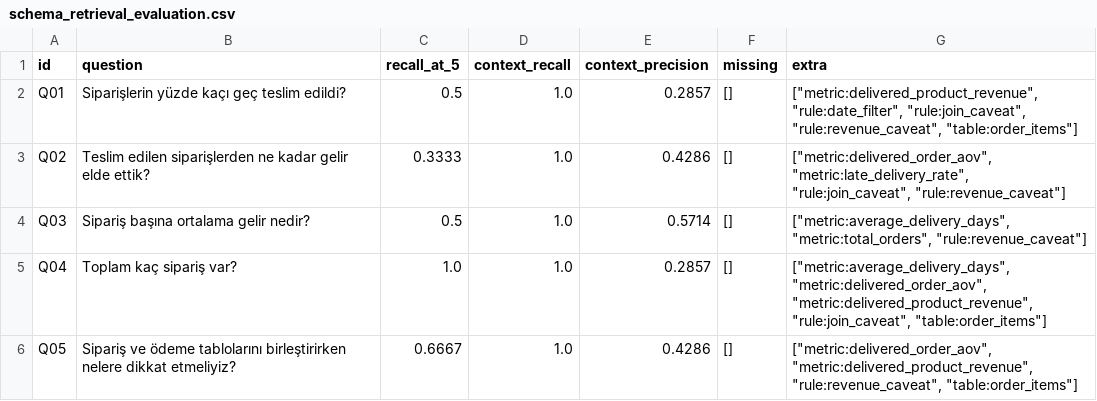
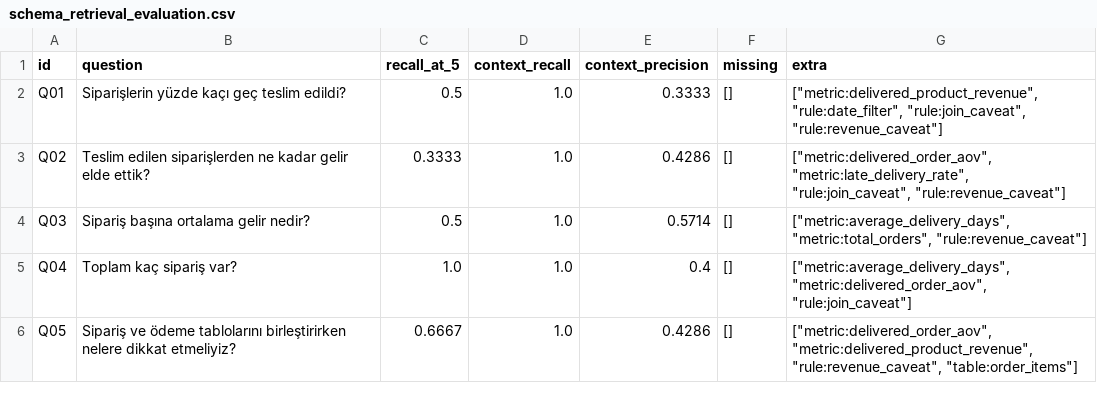
Before and after one commit to busrakurunceng/InsightPilot-AI, a CSV file: artifacts/evaluations/schema_retrieval_evaluation.csv, drawn as a sheet.

Commit message:
feat(rag): add metric and rule-aware dependency enrichment

```diff
--- a/artifacts/evaluations/schema_retrieval_evaluation.csv
+++ b/artifacts/evaluations/schema_retrieval_evaluation.csv
@@ -1,6 +1,6 @@
 id,question,recall_at_5,context_recall,context_precision,missing,extra
-Q01,Siparişlerin yüzde kaçı geç teslim edildi?,0.5,1.0,0.2857,[],"[""metric:delivered_product_revenue"", ""rule:date_filter"", ""rule:join_caveat"", ""rule:revenue_caveat"", ""table:order_items""]"
+Q01,Siparişlerin yüzde kaçı geç teslim edildi?,0.5,1.0,0.3333,[],"[""metric:delivered_product_revenue"", ""rule:date_filter"", ""rule:join_caveat"", ""rule:revenue_caveat""]"
 Q02,Teslim edilen siparişlerden ne kadar gelir elde ettik?,0.3333,1.0,0.4286,[],"[""metric:delivered_order_aov"", ""metric:late_delivery_rate"", ""rule:join_caveat"", ""rule:revenue_caveat""]"
 Q03,Sipariş başına ortalama gelir nedir?,0.5,1.0,0.5714,[],"[""metric:average_delivery_days"", ""metric:total_orders"", ""rule:revenue_caveat""]"
-Q04,Toplam kaç sipariş var?,1.0,1.0,0.2857,[],"[""metric:average_delivery_days"", ""metric:delivered_order_aov"", ""metric:delivered_product_revenue"", ""rule:join_caveat"", ""table:order_items""]"
+Q04,Toplam kaç sipariş var?,1.0,1.0,0.4,[],"[""metric:average_delivery_days"", ""metric:delivered_order_aov"", ""rule:join_caveat""]"
 Q05,Sipariş ve ödeme tablolarını birleştirirken nelere dikkat etmeliyiz?,0.6667,1.0,0.4286,[],"[""metric:delivered_order_aov"", ""metric:delivered_product_revenue"", ""rule:revenue_caveat"", ""table:order_items""]"
```
Also changed, not shown: 5 other files.
